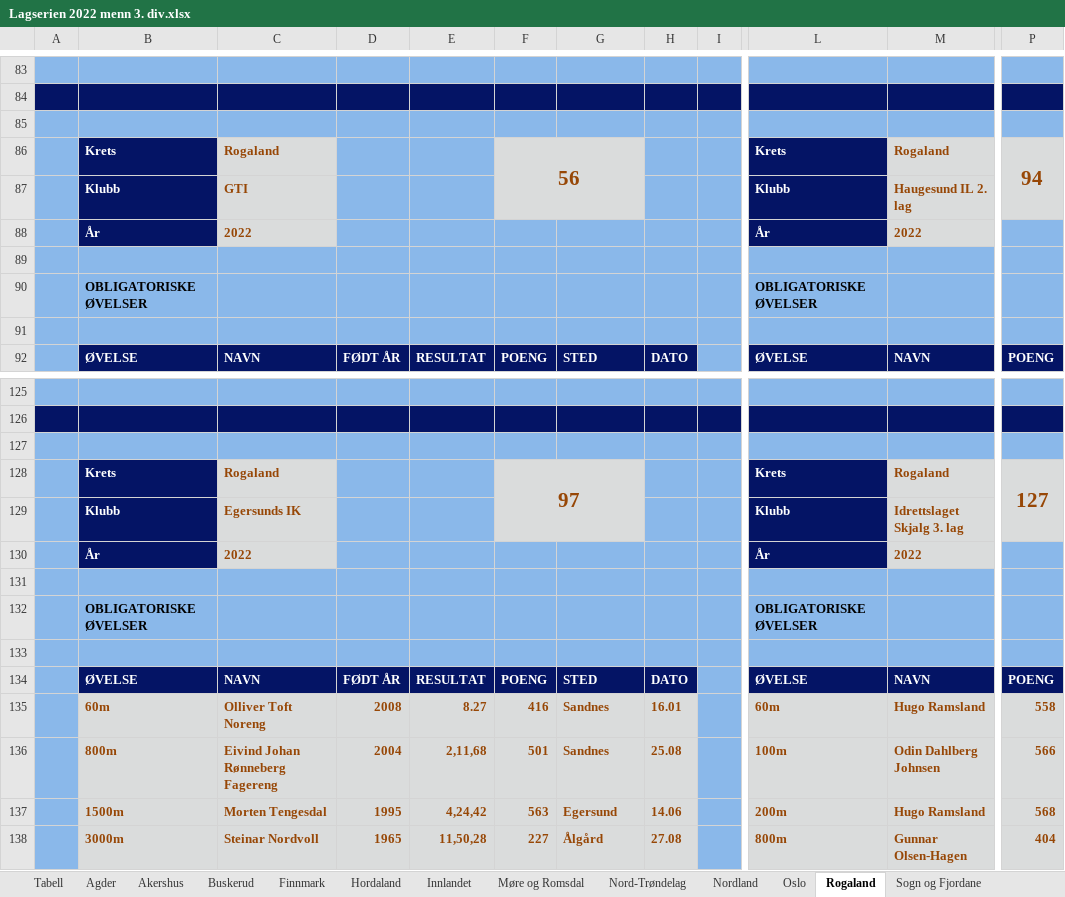
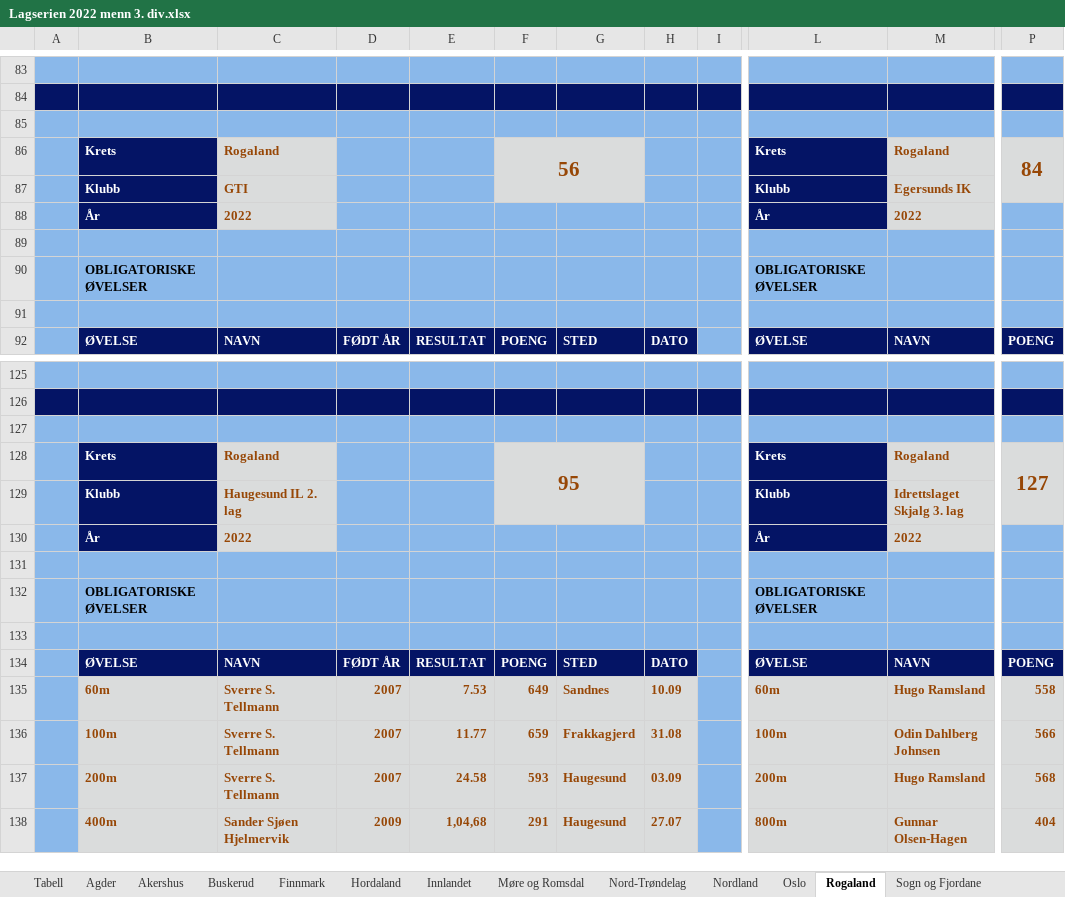
Before and after one commit to perellef/Seriekalkulator-Friidrett, an Excel workbook: output/Lagserien 2022 menn 3. div.xlsx, sheet Rogaland, drawn as a sheet; only a part is shown, gaps mark what is left out; values as stored, in another font and other column widths than the file's, no borders; the diff covers the shown part only; the diff names each change by its address in the sheet, - before the commit and + after, or states it on an @@ line.

```diff
--- a/output/Lagserien 2022 menn 3. div.xlsx (sheet Rogaland)
+++ b/output/Lagserien 2022 menn 3. div.xlsx (sheet Rogaland)
-P86: 94
+P86: 84
-M87: Haugesund IL 2. lag
+M87: Egersunds IK
-F128: 97
+F128: 95
-C129: Egersunds IK
+C129: Haugesund IL 2. lag
-C135: Olliver Toft Noreng
+C135: Sverre S. Tellmann
-D135: 2008
+D135: 2007
-E135: 8.27
+E135: 7.53
-F135: 416
+F135: 649
-H135: 16.01
+H135: 10.09
-B136: 800m
+B136: 100m
-C136: Eivind Johan Rønneberg Fagereng
+C136: Sverre S. Tellmann
-D136: 2004
+D136: 2007
-E136: 2,11,68
+E136: 11.77
-F136: 501
+F136: 659
-G136: Sandnes
+G136: Frakkagjerd
-H136: 25.08
+H136: 31.08
-B137: 1500m
+B137: 200m
-C137: Morten Tengesdal
+C137: Sverre S. Tellmann
-D137: 1995
+D137: 2007
-E137: 4,24,42
+E137: 24.58
-F137: 563
+F137: 593
-G137: Egersund
+G137: Haugesund
-H137: 14.06
+H137: 03.09
-B138: 3000m
+B138: 400m
-C138: Steinar Nordvoll
+C138: Sander Sjøen Hjelmervik
-D138: 1965
+D138: 2009
-E138: 11,50,28
+E138: 1,04,68
-F138: 227
+F138: 291
-G138: Ålgård
+G138: Haugesund
-H138: 27.08
+H138: 27.07
```
Also changed, not shown: 3 added rows, 3 removed rows, 223 edited cells and cell formats elsewhere in this sheet, sheet Tabell, sheet Hordaland, sheet Buskerud, sheet Vestfold, sheet Møre og Romsdal, sheet Agder, 2 more sheets, output/Lagserien 2022 1-2. div.xlsx, output/Lagserien 2022 kvinner 3. div.xlsx, 2 other files.
